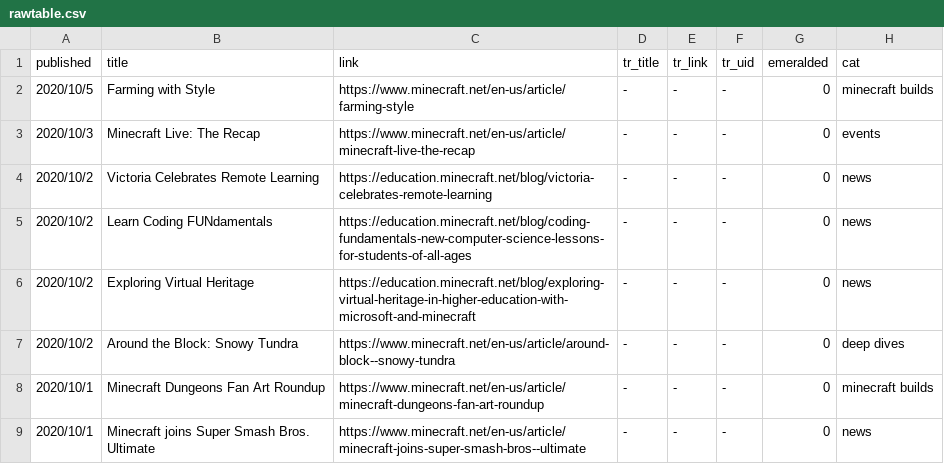
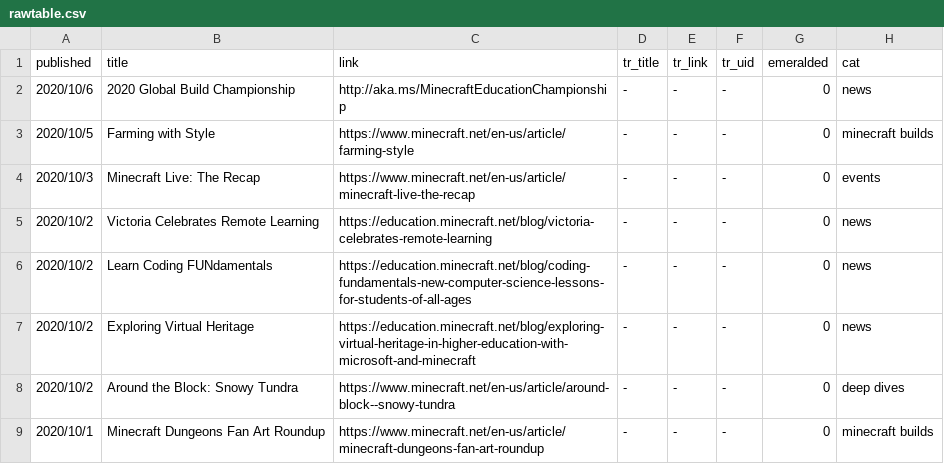
Before and after one commit to SPXFellow/minecraft.net-translations, a CSV file: rawtable.csv, drawn as a sheet; only a part is shown; the shorter side is filled out with more unchanged rows; the diff names each change by its address in the sheet, - before the commit and + after, or states it on an @@ line.

```diff
--- a/rawtable.csv
+++ b/rawtable.csv
+row 2: 2020/10/6 | 2020 Global Build Championship | http://aka.ms/MinecraftEducationChampionship | - | - | - | 0 | news
```
